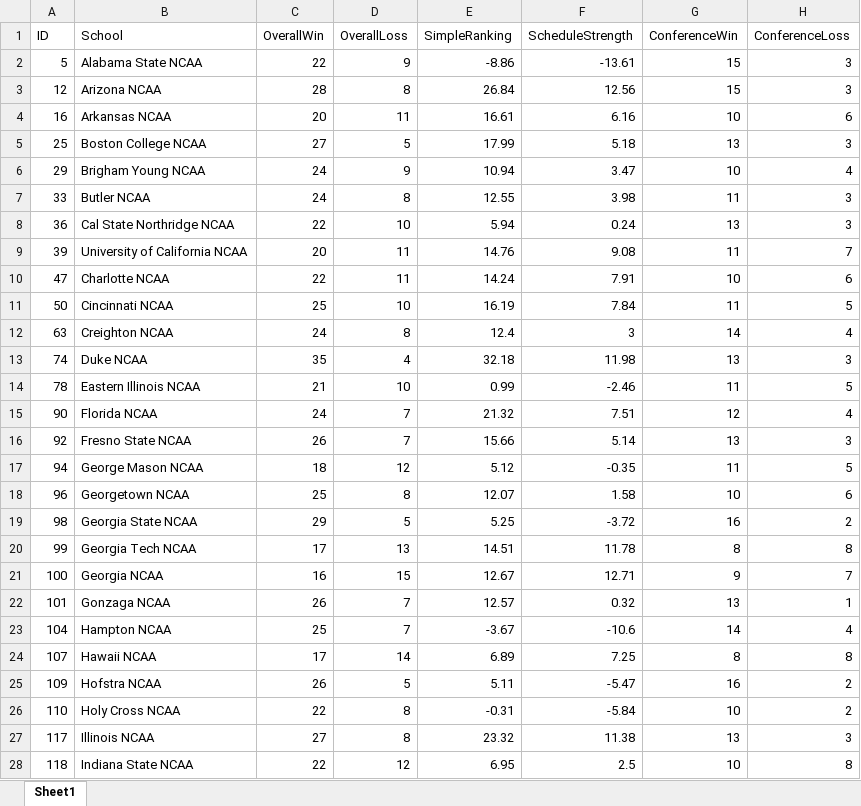
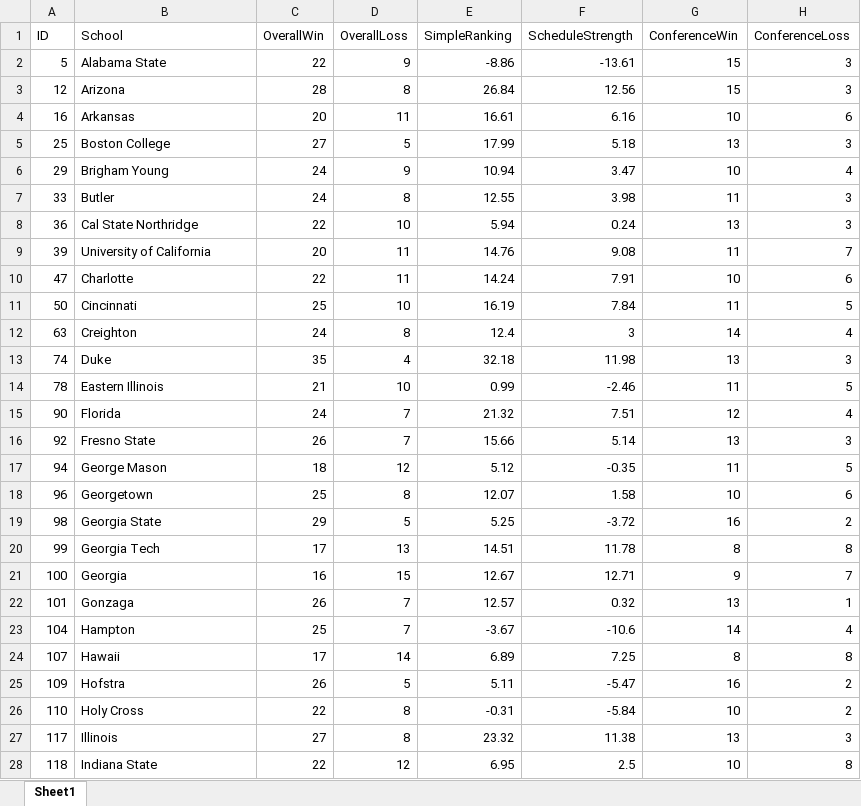
Before and after one commit to mehaKumar/machine-learning-madness, an Excel workbook: data/formatted/basicdata200001.xlsx, sheet Sheet1, drawn as a sheet; only a part is shown; values as stored, in another font and other column widths than the file's, no borders; the diff covers the shown part only; the diff names each change by its address in the sheet, - before the commit and + after, or states it on an @@ line.

Commit message:
Remove NCAA

```diff
--- a/data/formatted/basicdata200001.xlsx (sheet Sheet1)
+++ b/data/formatted/basicdata200001.xlsx (sheet Sheet1)
-B2 (School): Alabama State NCAA
+B2 (School): Alabama State
-B3 (School): Arizona NCAA
+B3 (School): Arizona
-B4 (School): Arkansas NCAA
+B4 (School): Arkansas
-B5 (School): Boston College NCAA
+B5 (School): Boston College
-B6 (School): Brigham Young NCAA
+B6 (School): Brigham Young
-B7 (School): Butler NCAA
+B7 (School): Butler
-B8 (School): Cal State Northridge NCAA
+B8 (School): Cal State Northridge
-B9 (School): University of California NCAA
+B9 (School): University of California
-B10 (School): Charlotte NCAA
+B10 (School): Charlotte
-B11 (School): Cincinnati NCAA
+B11 (School): Cincinnati
-B12 (School): Creighton NCAA
+B12 (School): Creighton
-B13 (School): Duke NCAA
+B13 (School): Duke
-B14 (School): Eastern Illinois NCAA
+B14 (School): Eastern Illinois
-B15 (School): Florida NCAA
+B15 (School): Florida
-B16 (School): Fresno State NCAA
+B16 (School): Fresno State
-B17 (School): George Mason NCAA
+B17 (School): George Mason
-B18 (School): Georgetown NCAA
+B18 (School): Georgetown
-B19 (School): Georgia State NCAA
+B19 (School): Georgia State
-B20 (School): Georgia Tech NCAA
+B20 (School): Georgia Tech
-B21 (School): Georgia NCAA
+B21 (School): Georgia
-B22 (School): Gonzaga NCAA
+B22 (School): Gonzaga
-B23 (School): Hampton NCAA
+B23 (School): Hampton
-B24 (School): Hawaii NCAA
+B24 (School): Hawaii
-B25 (School): Hofstra NCAA
+B25 (School): Hofstra
-B26 (School): Holy Cross NCAA
+B26 (School): Holy Cross
-B27 (School): Illinois NCAA
+B27 (School): Illinois
-B28 (School): Indiana State NCAA
+B28 (School): Indiana State
```
Also changed, not shown: 38 edited cells elsewhere in this sheet, data/formatted/basicdata200809.xlsx, data/formatted/basicdata201112.xlsx, 16 other files.
